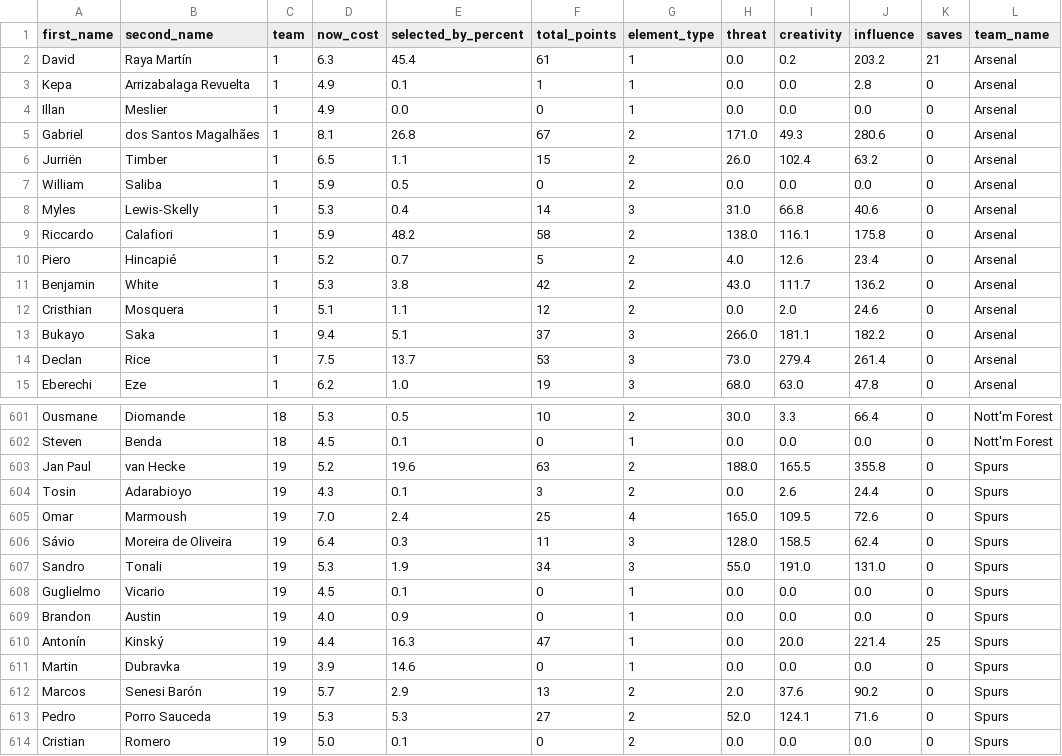
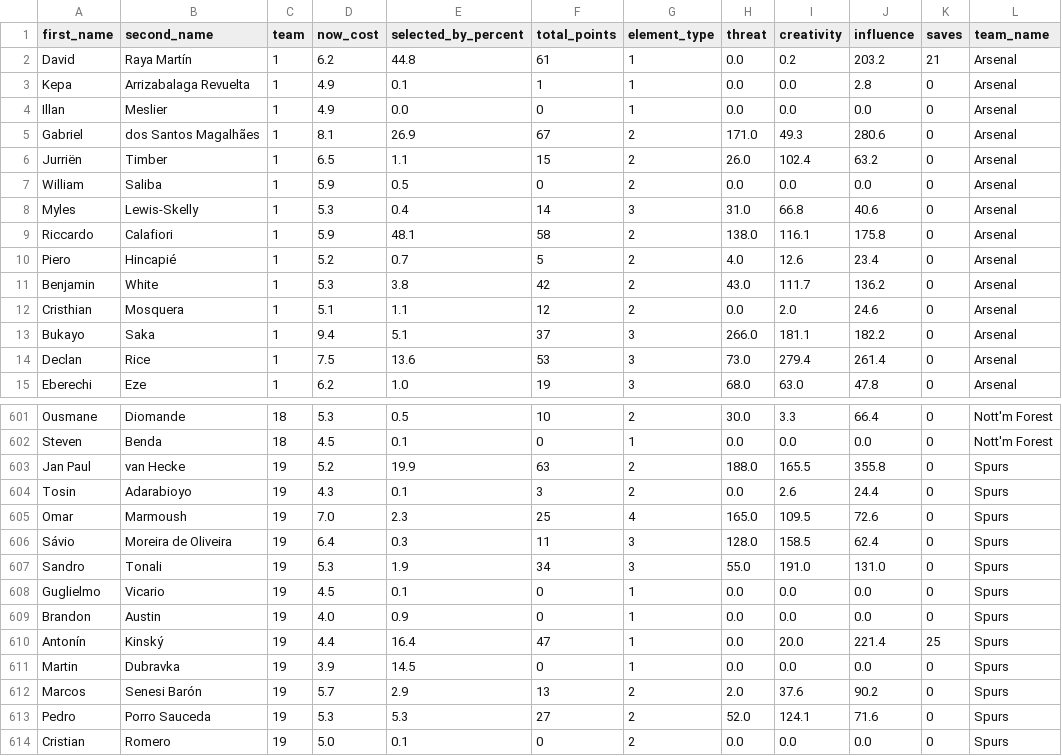
Before and after one commit to magdysayed/Fantasy-Premier-League-FPL-Analytics, a CSV file: clean_fpl_analysis.csv, drawn as a sheet; only a part is shown, gaps mark what is left out; the diff covers the shown part only; the diff names each change by its address in the sheet, - before the commit and + after, or states it on an @@ line.

```diff
--- a/clean_fpl_analysis.csv
+++ b/clean_fpl_analysis.csv
-D2 (now_cost): 6.3
+D2 (now_cost): 6.2
-E2 (selected_by_percent): 45.4
+E2 (selected_by_percent): 44.8
-E5 (selected_by_percent): 26.8
+E5 (selected_by_percent): 26.9
-E9 (selected_by_percent): 48.2
+E9 (selected_by_percent): 48.1
-E14 (selected_by_percent): 13.7
+E14 (selected_by_percent): 13.6
-E603 (selected_by_percent): 19.6
+E603 (selected_by_percent): 19.9
-E605 (selected_by_percent): 2.4
+E605 (selected_by_percent): 2.3
-E610 (selected_by_percent): 16.3
+E610 (selected_by_percent): 16.4
-E611 (selected_by_percent): 14.6
+E611 (selected_by_percent): 14.5
```
Also changed, not shown: 58 edited cells elsewhere in this file.
